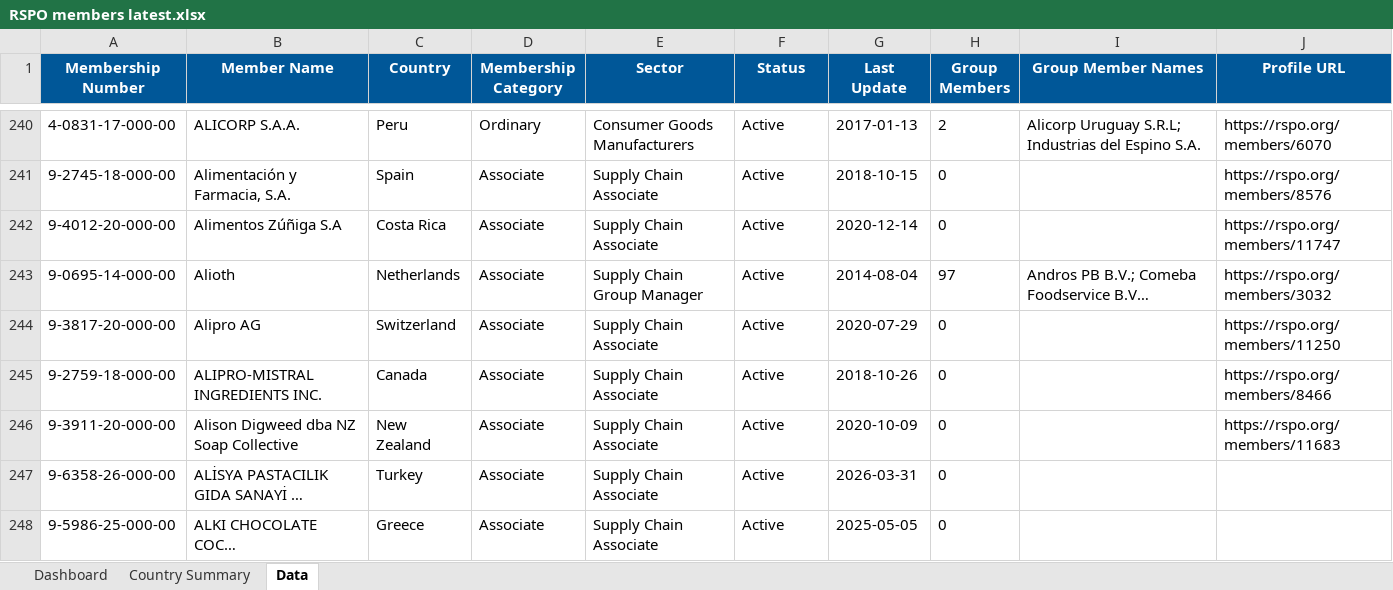
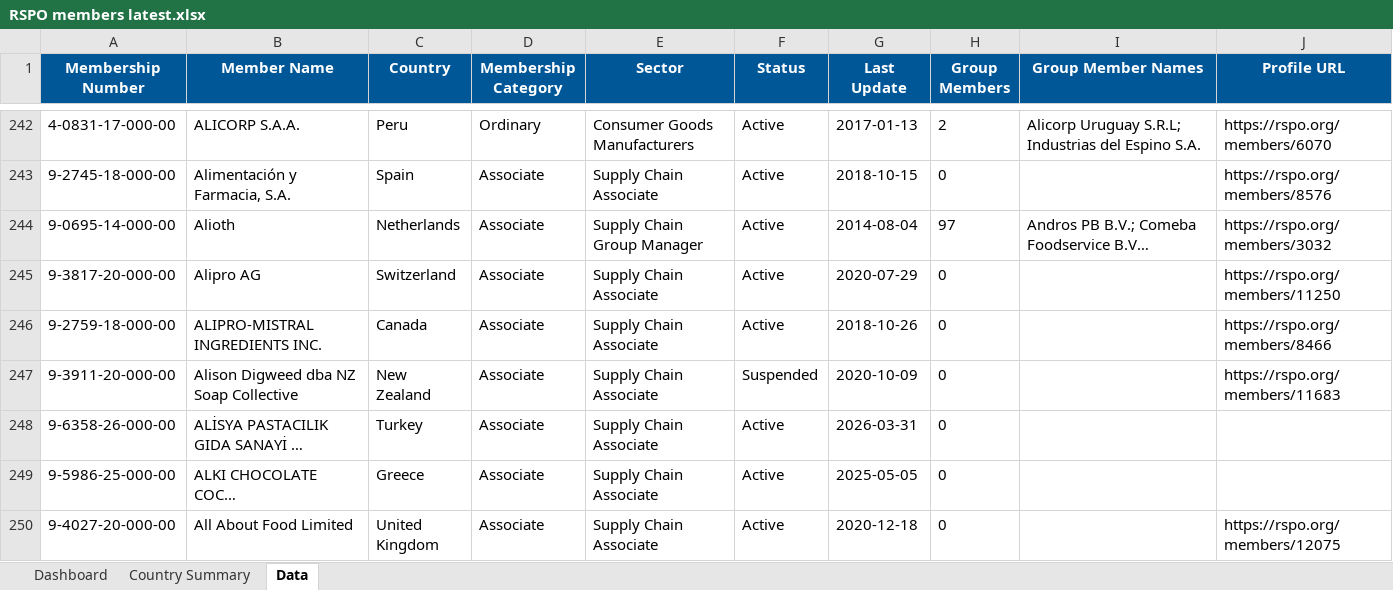
Before and after one commit to goodinternetuser7/certificate-scrapers, an Excel workbook: RSPO/RSPO members latest.xlsx, sheet Data, drawn as a sheet; only a part is shown, gaps mark what is left out; the shorter side is filled out with more unchanged rows; long unchanged cells end in …; values as stored, in another font and other column widths than the file's, no borders; table styles not drawn; removed rows and columns are numbered as before the commit, all else as after; the diff covers the shown part only; the diff names each change by its address in the sheet, - before the commit and + after, or states it on an @@ line.

```diff
--- a/RSPO/RSPO members latest.xlsx (sheet Data)
+++ b/RSPO/RSPO members latest.xlsx (sheet Data)
-row 242: 9-4012-20-000-00 | Alimentos Zúñiga S.A | Costa Rica | Associate | Supply Chain Associate | Active | 2020-12-14 | 0 |  | https://rspo.org/members/11747
-F247 (Status): Active
+F247 (Status): Suspended
```
Also changed, not shown: 48 added rows, 74 removed rows and 121 edited cells elsewhere in this sheet, sheet Country Summary, sheet Dashboard, 1 other file.
